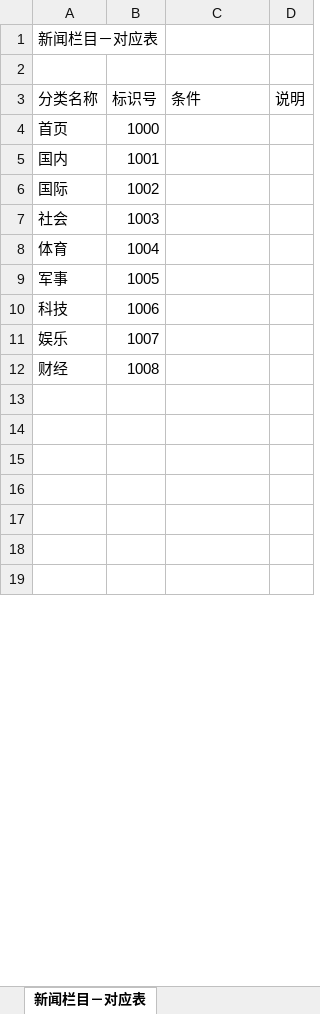
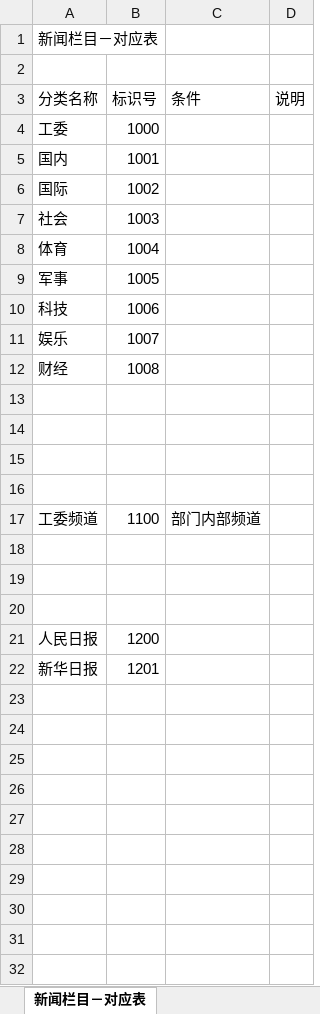
Before and after one commit to icoding/gongdazx, an Excel workbook: news-demo/doc/新闻栏目－对应表.xlsx, sheet 新闻栏目－对应表, drawn as a sheet; only a part is shown; values as stored, in another font and other column widths than the file's, no borders; the diff names each change by its address in the sheet, - before the commit and + after, or states it on an @@ line.

```diff
--- a/news-demo/doc/新闻栏目－对应表.xlsx (sheet 新闻栏目－对应表)
+++ b/news-demo/doc/新闻栏目－对应表.xlsx (sheet 新闻栏目－对应表)
-A4 (分类名称): 首页
+A4 (分类名称): 工委
+row 13: (empty)
+row 14: (empty)
+row 15: (empty)
+row 16: (empty)
+row 17: 工委频道 | 1100 | 部门内部频道
+row 18: (empty)
+row 19: (empty)
+row 20: (empty)
+row 21: 人民日报 | 1200
+row 22: 新华日报 | 1201
+row 23: (empty)
+row 24: (empty)
+row 25: (empty)
```
Also changed, not shown: 2 other files.
